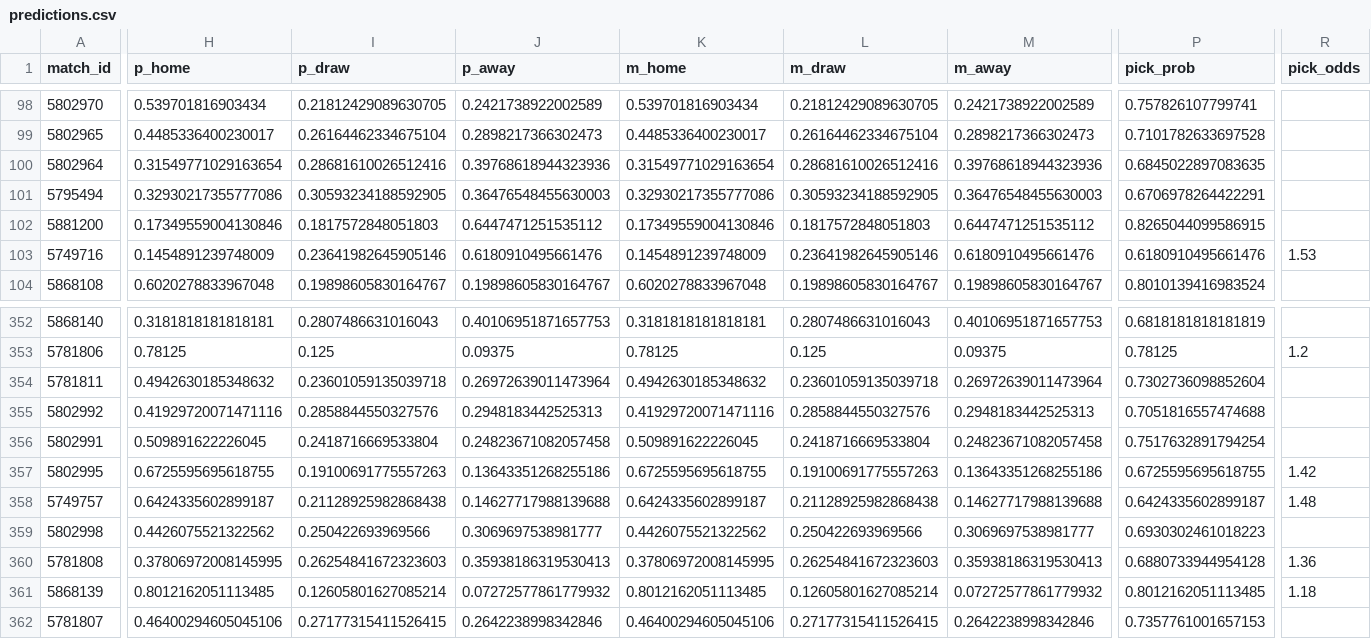
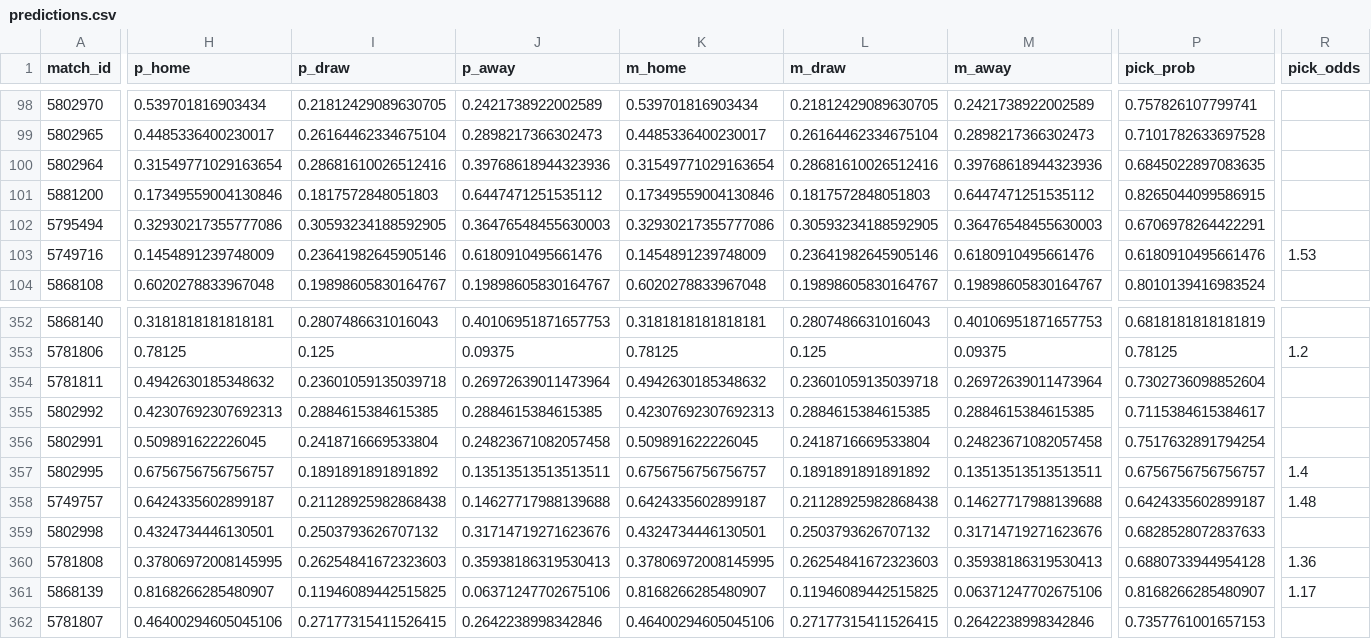
Before and after one commit to Izu83/Football-Predictor, a CSV file: history/predictions.csv, drawn as a sheet; only a part is shown, gaps mark what is left out; the diff covers the shown part only; the diff names each change by its address in the sheet, - before the commit and + after, or states it on an @@ line.

```diff
--- a/history/predictions.csv
+++ b/history/predictions.csv
@@ row 102 moved to row 101: 5881200 @@
-H355 (p_home): 0.41929720071471116
+H355 (p_home): 0.42307692307692313
-I355 (p_draw): 0.2858844550327576
+I355 (p_draw): 0.2884615384615385
-J355 (p_away): 0.2948183442525313
+J355 (p_away): 0.2884615384615385
-K355 (m_home): 0.41929720071471116
+K355 (m_home): 0.42307692307692313
-L355 (m_draw): 0.2858844550327576
+L355 (m_draw): 0.2884615384615385
-M355 (m_away): 0.2948183442525313
+M355 (m_away): 0.2884615384615385
-P355 (pick_prob): 0.7051816557474688
+P355 (pick_prob): 0.7115384615384617
-H357 (p_home): 0.6725595695618755
+H357 (p_home): 0.6756756756756757
-I357 (p_draw): 0.19100691775557263
+I357 (p_draw): 0.1891891891891892
-J357 (p_away): 0.13643351268255186
+J357 (p_away): 0.13513513513513511
-K357 (m_home): 0.6725595695618755
+K357 (m_home): 0.6756756756756757
-L357 (m_draw): 0.19100691775557263
+L357 (m_draw): 0.1891891891891892
-M357 (m_away): 0.13643351268255186
+M357 (m_away): 0.13513513513513511
-P357 (pick_prob): 0.6725595695618755
+P357 (pick_prob): 0.6756756756756757
-R357 (pick_odds): 1.42
+R357 (pick_odds): 1.4
-H359 (p_home): 0.4426075521322562
+H359 (p_home): 0.4324734446130501
-I359 (p_draw): 0.250422693969566
+I359 (p_draw): 0.2503793626707132
-J359 (p_away): 0.3069697538981777
+J359 (p_away): 0.31714719271623676
-K359 (m_home): 0.4426075521322562
+K359 (m_home): 0.4324734446130501
-L359 (m_draw): 0.250422693969566
+L359 (m_draw): 0.2503793626707132
-M359 (m_away): 0.3069697538981777
+M359 (m_away): 0.31714719271623676
-P359 (pick_prob): 0.6930302461018223
+P359 (pick_prob): 0.6828528072837633
-H361 (p_home): 0.8012162051113485
+H361 (p_home): 0.8168266285480907
-I361 (p_draw): 0.12605801627085214
+I361 (p_draw): 0.11946089442515825
-J361 (p_away): 0.07272577861779932
+J361 (p_away): 0.06371247702675106
-K361 (m_home): 0.8012162051113485
+K361 (m_home): 0.8168266285480907
-L361 (m_draw): 0.12605801627085214
+L361 (m_draw): 0.11946089442515825
-M361 (m_away): 0.07272577861779932
+M361 (m_away): 0.06371247702675106
-P361 (pick_prob): 0.8012162051113485
+P361 (pick_prob): 0.8168266285480907
-R361 (pick_odds): 1.18
+R361 (pick_odds): 1.17
```
Also changed, not shown: 94 moved rows and 33 edited cells elsewhere in this file, 1 other file.
